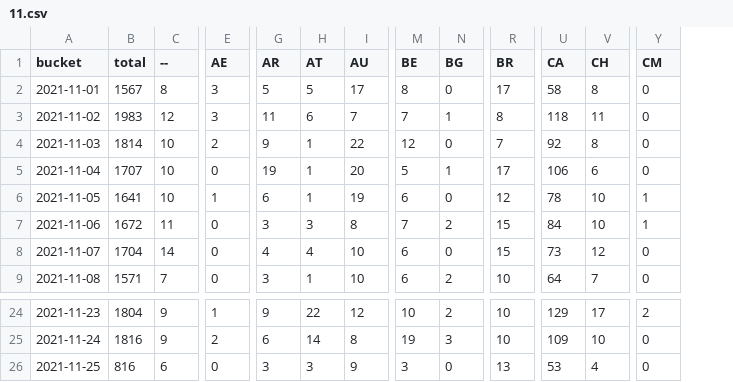
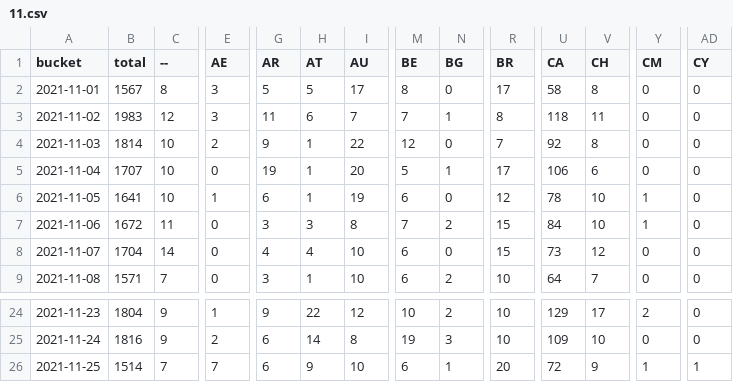
Before and after one commit to dtinth/jamulus-usage-stats, a CSV file: daily/2021/11.csv, drawn as a sheet; only a part is shown, gaps mark what is left out; the diff covers the shown part only; the diff names each change by its address in the sheet, - before the commit and + after, or states it on an @@ line.

```diff
--- a/daily/2021/11.csv
+++ b/daily/2021/11.csv
+column AD (CY), rows 2-9: all 0; rows 24-26: 0 | 0 | 1
-B26 (total): 816
+B26 (total): 1514
-C26 (--): 6
+C26 (--): 7
-E26 (AE): 0
+E26 (AE): 7
-G26 (AR): 3
+G26 (AR): 6
-H26 (AT): 3
+H26 (AT): 9
-I26 (AU): 9
+I26 (AU): 10
-M26 (BE): 3
+M26 (BE): 6
-N26 (BG): 0
+N26 (BG): 1
-R26 (BR): 13
+R26 (BR): 20
-U26 (CA): 53
+U26 (CA): 72
-V26 (CH): 4
+V26 (CH): 9
-Y26 (CM): 0
+Y26 (CM): 1
```
Also changed, not shown: 39 edited cells elsewhere in this file, hourly/2021/11-21.csv.
